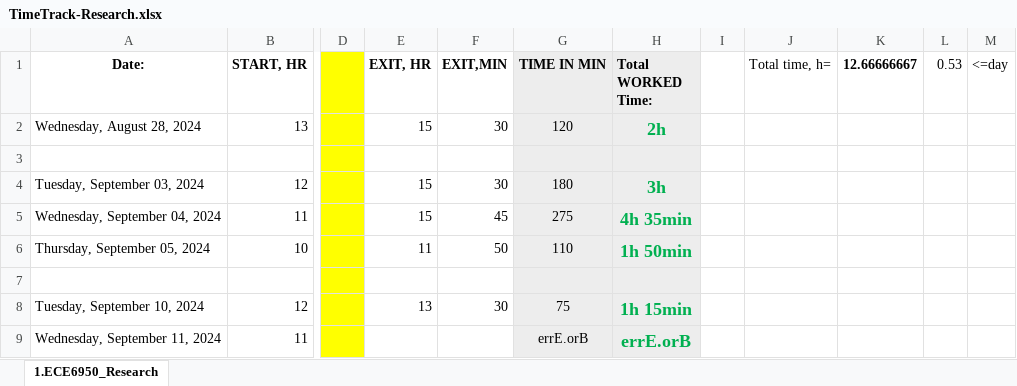
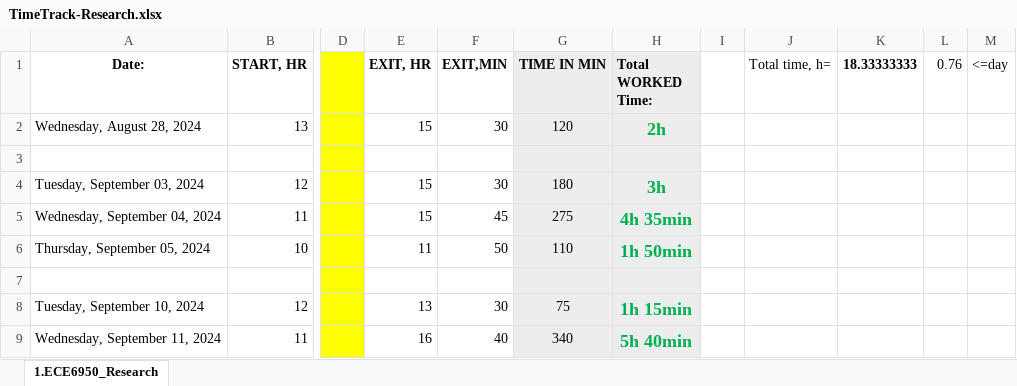
Before and after one commit to ggayliye/air_sensor_research, an Excel workbook: TimeTrack-Research.xlsx, sheet 1.ECE6950_Research, drawn as a sheet; only a part is shown, gaps mark what is left out; values as stored, in another font and other column widths than the file's, no borders; the diff names each change by its address in the sheet, - before the commit and + after, or states it on an @@ line.

Commit message:
Log out.

```diff
--- a/TimeTrack-Research.xlsx (sheet 1.ECE6950_Research)
+++ b/TimeTrack-Research.xlsx (sheet 1.ECE6950_Research)
-K1: 12.66666667
+K1: 18.33333333
-L1: 0.53
+L1: 0.76
-E9 (EXIT, HR): (empty)
+E9 (EXIT, HR): 16
-F9 (EXIT,MIN): (empty)
+F9 (EXIT,MIN): 40
-G9 (TIME IN MIN): errE.orB
+G9 (TIME IN MIN): 340
-H9 (Total WORKED Time:): errE.orB
+H9 (Total WORKED Time:): 5h 40min
```
